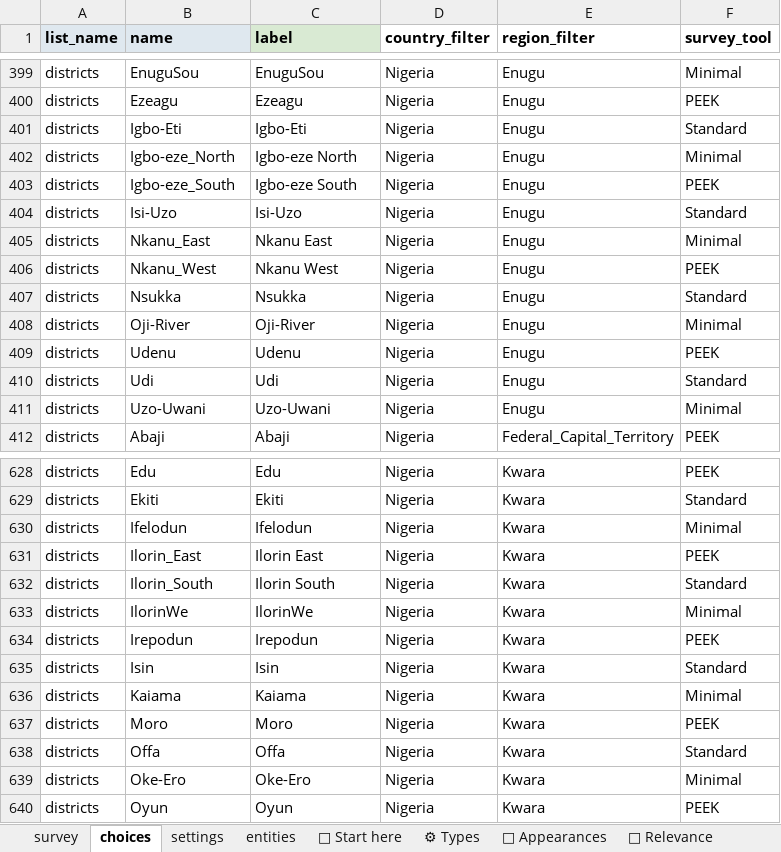
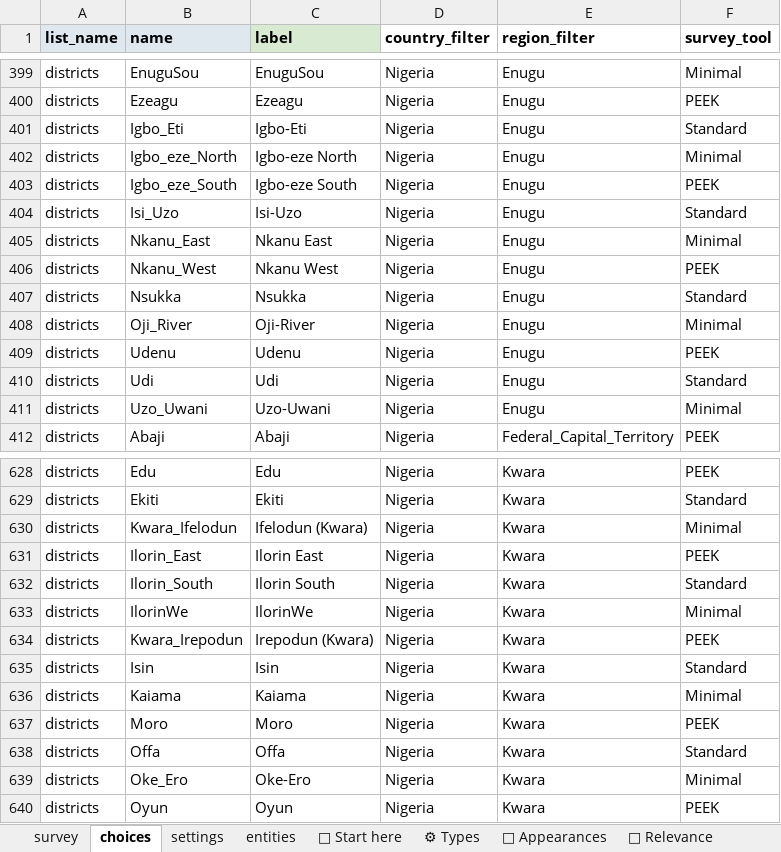
Before and after one commit to chrissyhroberts/eREC_Visual_Acuity_Tropical_Data, an Excel workbook: eREC_Examination_Form.xlsx, sheet choices, drawn as a sheet; only a part is shown, gaps mark what is left out; values as stored, in another font and other column widths than the file's, no borders; conditional formats and table styles not drawn; the diff covers the shown part only; the diff names each change by its address in the sheet, - before the commit and + after, or states it on an @@ line.

```diff
--- a/eREC_Examination_Form.xlsx (sheet choices)
+++ b/eREC_Examination_Form.xlsx (sheet choices)
-B401 (name): Igbo-Eti
+B401 (name): Igbo_Eti
-B402 (name): Igbo-eze_North
+B402 (name): Igbo_eze_North
-B403 (name): Igbo-eze_South
+B403 (name): Igbo_eze_South
-B404 (name): Isi-Uzo
+B404 (name): Isi_Uzo
-B408 (name): Oji-River
+B408 (name): Oji_River
-B411 (name): Uzo-Uwani
+B411 (name): Uzo_Uwani
-B630 (name): Ifelodun
+B630 (name): Kwara_Ifelodun
-C630 (label): Ifelodun
+C630 (label): Ifelodun (Kwara)
-B634 (name): Irepodun
+B634 (name): Kwara_Irepodun
-C634 (label): Irepodun
+C634 (label): Irepodun (Kwara)
-B639 (name): Oke-Ero
+B639 (name): Oke_Ero
```
Also changed, not shown: 89 edited cells elsewhere in this sheet, sheet survey, sheet settings, 3 other files.
